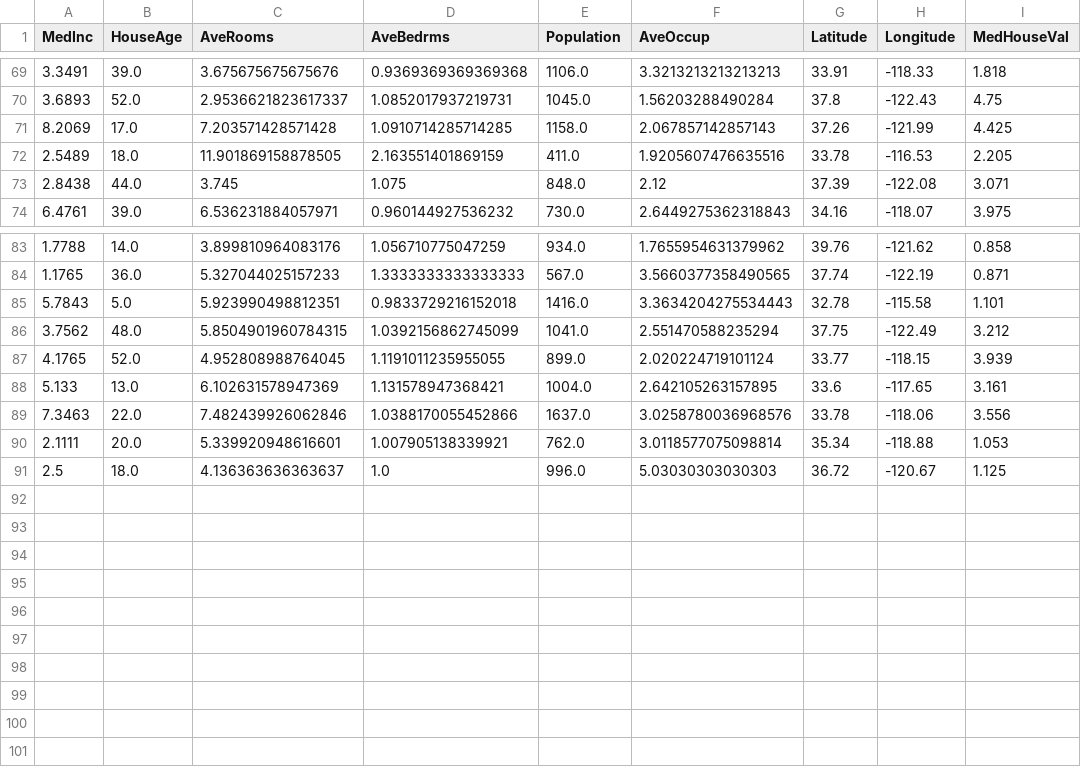
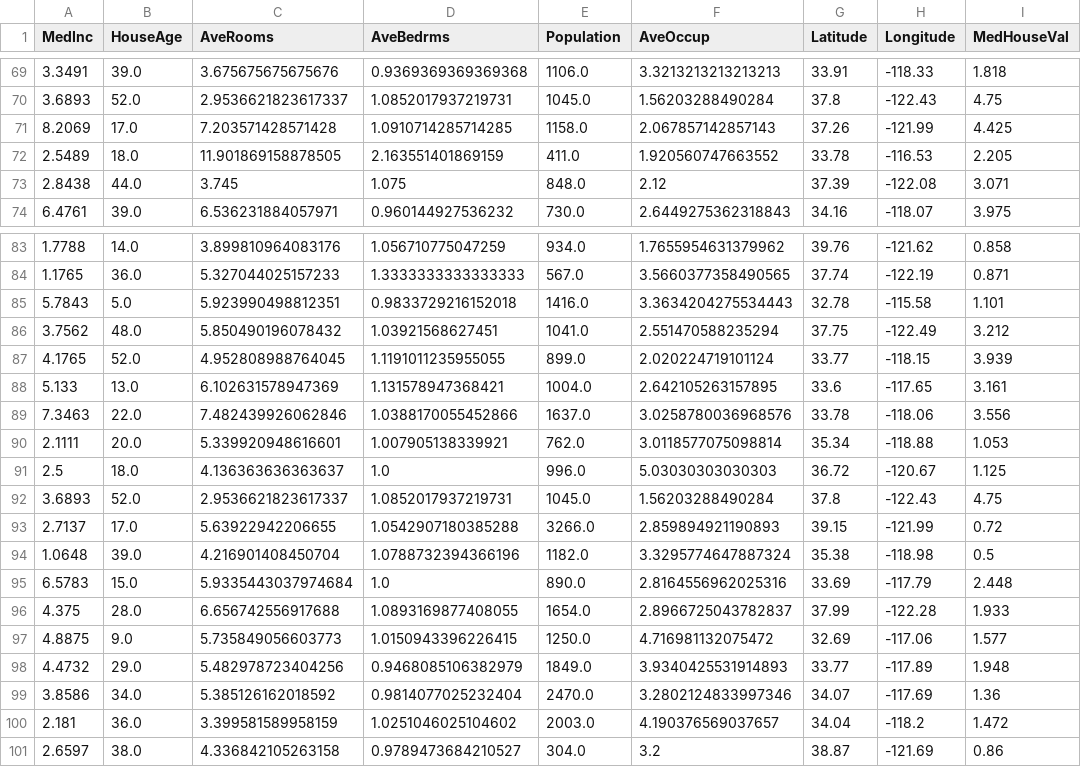
Before and after one commit to oecorrechag/boku, a CSV file: data/raw/housing_data_raw.csv, drawn as a sheet; only a part is shown, gaps mark what is left out.

Commit message:
Saved DataFrame raw

```diff
--- a/data/raw/housing_data_raw.csv
+++ b/data/raw/housing_data_raw.csv
@@ -71,3 +71,3 @@
 8.2069,17.0,7.203571428571428,1.0910714285714285,1158.0,2.067857142857143,37.26,-121.99,4.425
-2.5489,18.0,11.901869158878505,2.163551401869159,411.0,1.9205607476635516,33.78,-116.53,2.205
+2.5489,18.0,11.901869158878505,2.163551401869159,411.0,1.920560747663552,33.78,-116.53,2.205
 2.8438,44.0,3.745,1.075,848.0,2.12,37.39,-122.08,3.071
@@ -85,3 +85,3 @@
 5.7843,5.0,5.923990498812351,0.9833729216152018,1416.0,3.3634204275534443,32.78,-115.58,1.101
-3.7562,48.0,5.8504901960784315,1.0392156862745099,1041.0,2.551470588235294,37.75,-122.49,3.212
+3.7562,48.0,5.850490196078432,1.03921568627451,1041.0,2.551470588235294,37.75,-122.49,3.212
 4.1765,52.0,4.952808988764045,1.1191011235955055,899.0,2.020224719101124,33.77,-118.15,3.939
@@ -91 +91,11 @@
 2.5,18.0,4.136363636363637,1.0,996.0,5.03030303030303,36.72,-120.67,1.125
+3.6893,52.0,2.9536621823617337,1.0852017937219731,1045.0,1.56203288490284,37.8,-122.43,4.75
+2.7137,17.0,5.63922942206655,1.0542907180385288,3266.0,2.859894921190893,39.15,-121.99,0.72
+1.0648,39.0,4.216901408450704,1.0788732394366196,1182.0,3.3295774647887324,35.38,-118.98,0.5
+6.5783,15.0,5.9335443037974684,1.0,890.0,2.8164556962025316,33.69,-117.79,2.448
+4.375,28.0,6.656742556917688,1.0893169877408055,1654.0,2.8966725043782837,37.99,-122.28,1.933
+4.8875,9.0,5.735849056603773,1.0150943396226415,1250.0,4.716981132075472,32.69,-117.06,1.577
+4.4732,29.0,5.482978723404256,0.9468085106382979,1849.0,3.9340425531914893,33.77,-117.89,1.948
+3.8586,34.0,5.385126162018592,0.9814077025232404,2470.0,3.2802124833997346,34.07,-117.69,1.36
+2.181,36.0,3.399581589958159,1.0251046025104602,2003.0,4.190376569037657,34.04,-118.2,1.472
+2.6597,38.0,4.336842105263158,0.9789473684210527,304.0,3.2,38.87,-121.69,0.86
```
